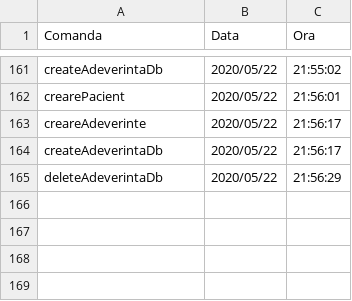
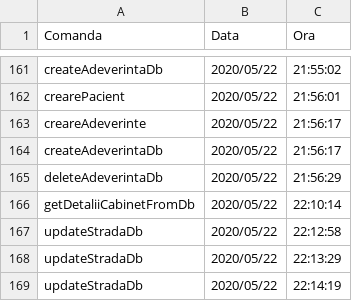
Before and after one commit to cameliapatilea/pao-labs, a CSV file: Proiect/out/production/proiectPAO/excel/audit.csv, drawn as a sheet; only a part is shown, gaps mark what is left out.

Commit message:
CRUD on CabinetMedical database

```diff
--- a/Proiect/out/production/proiectPAO/excel/audit.csv
+++ b/Proiect/out/production/proiectPAO/excel/audit.csv
@@ -165 +165,5 @@ createAdeverintaDb,2020/05/22,21:56:17
 deleteAdeverintaDb,2020/05/22,21:56:29
+getDetaliiCabinetFromDb,2020/05/22,22:10:14
+updateStradaDb,2020/05/22,22:12:58
+updateStradaDb,2020/05/22,22:13:29
+updateStradaDb,2020/05/22,22:14:19
```
Also changed, not shown: Proiect/src/excel/audit.csv, 2 other files.
